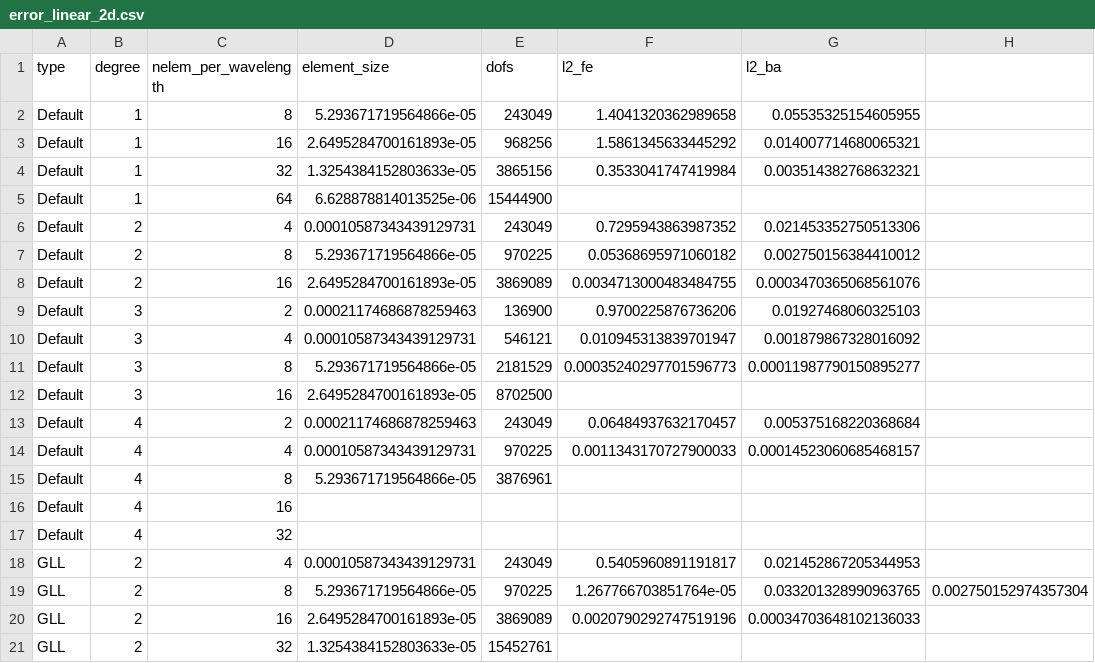
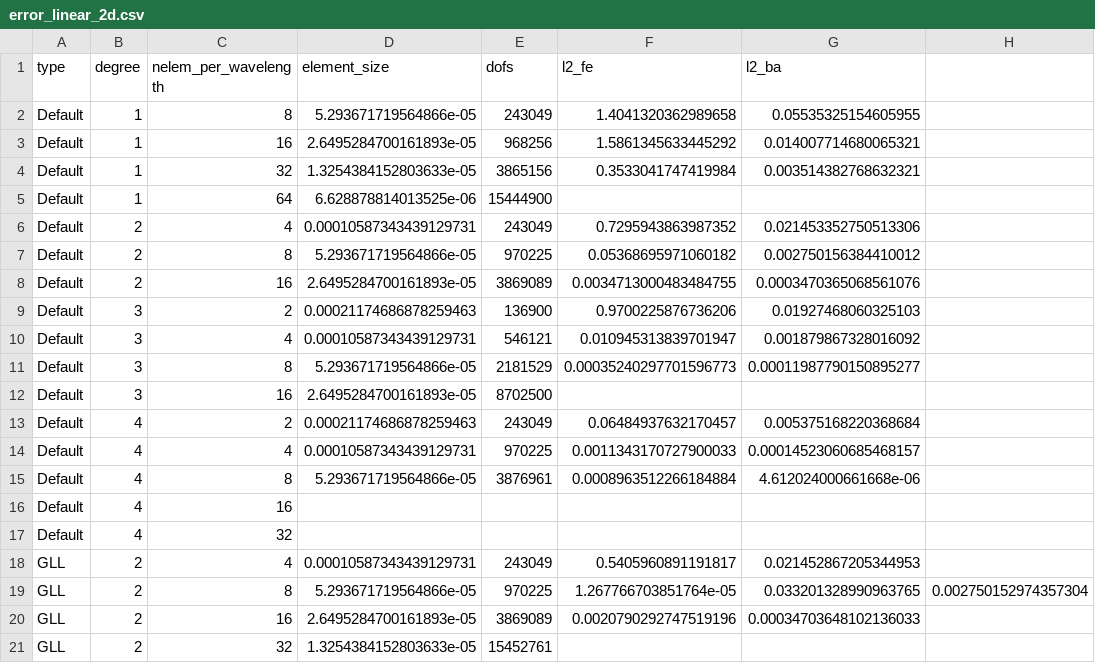
Before and after one commit to adeebkor/fenicsx-fus, a CSV file: data/error_linear_2d.csv, drawn as a sheet.

Commit message:
Update error data

```diff
--- a/data/error_linear_2d.csv
+++ b/data/error_linear_2d.csv
@@ -14,3 +14,3 @@ Default,4,2,0.00021174686878259463,243049,0.06484937632170457,0.0053751682203686
 Default,4,4,0.00010587343439129731,970225,0.0011343170727900033,0.00014523060685468157
-Default,4,8,5.293671719564866e-05,3876961,
+Default,4,8,5.293671719564866e-05,3876961,0.0008963512266184884,4.612024000661668e-06
 Default,4,16,
```
